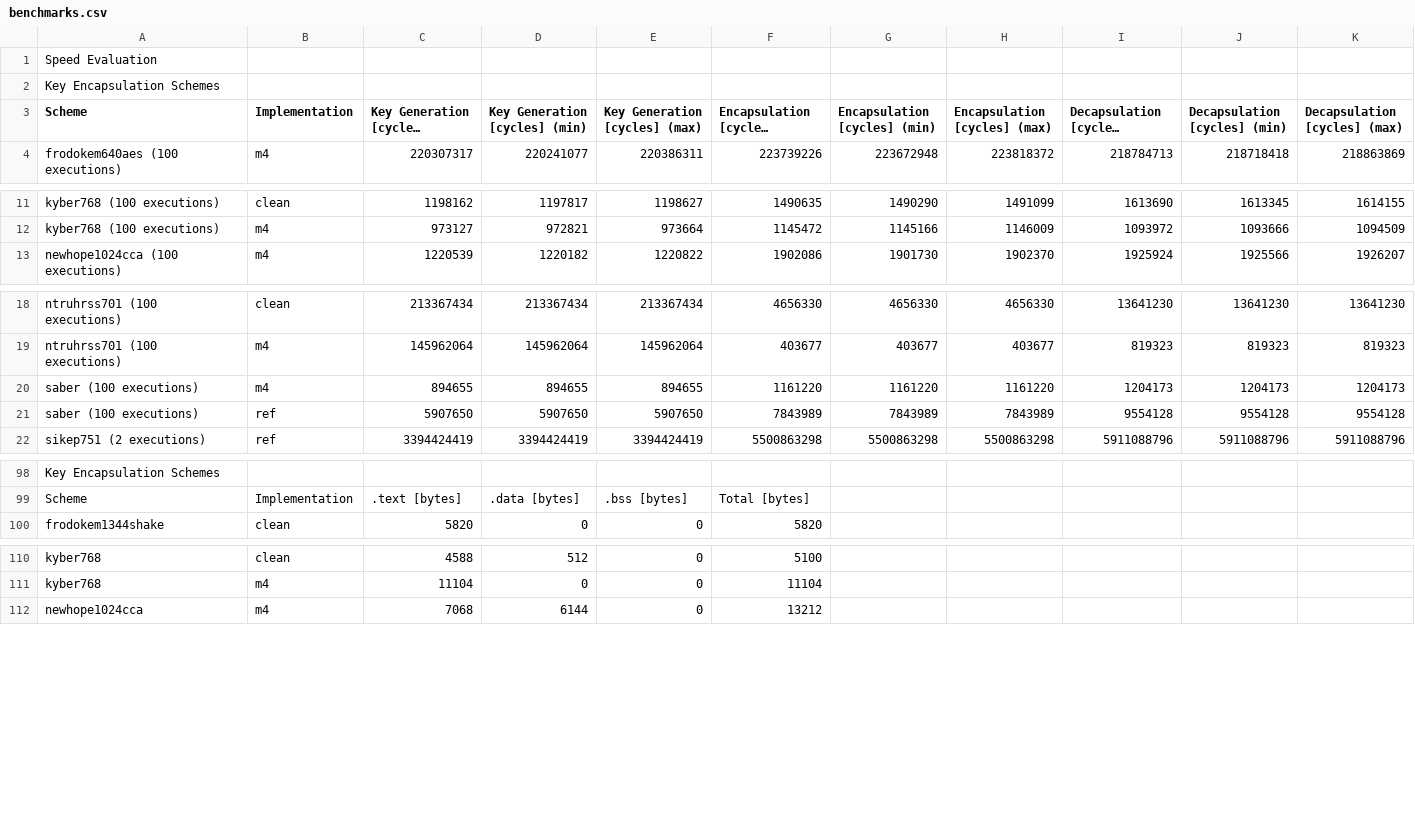
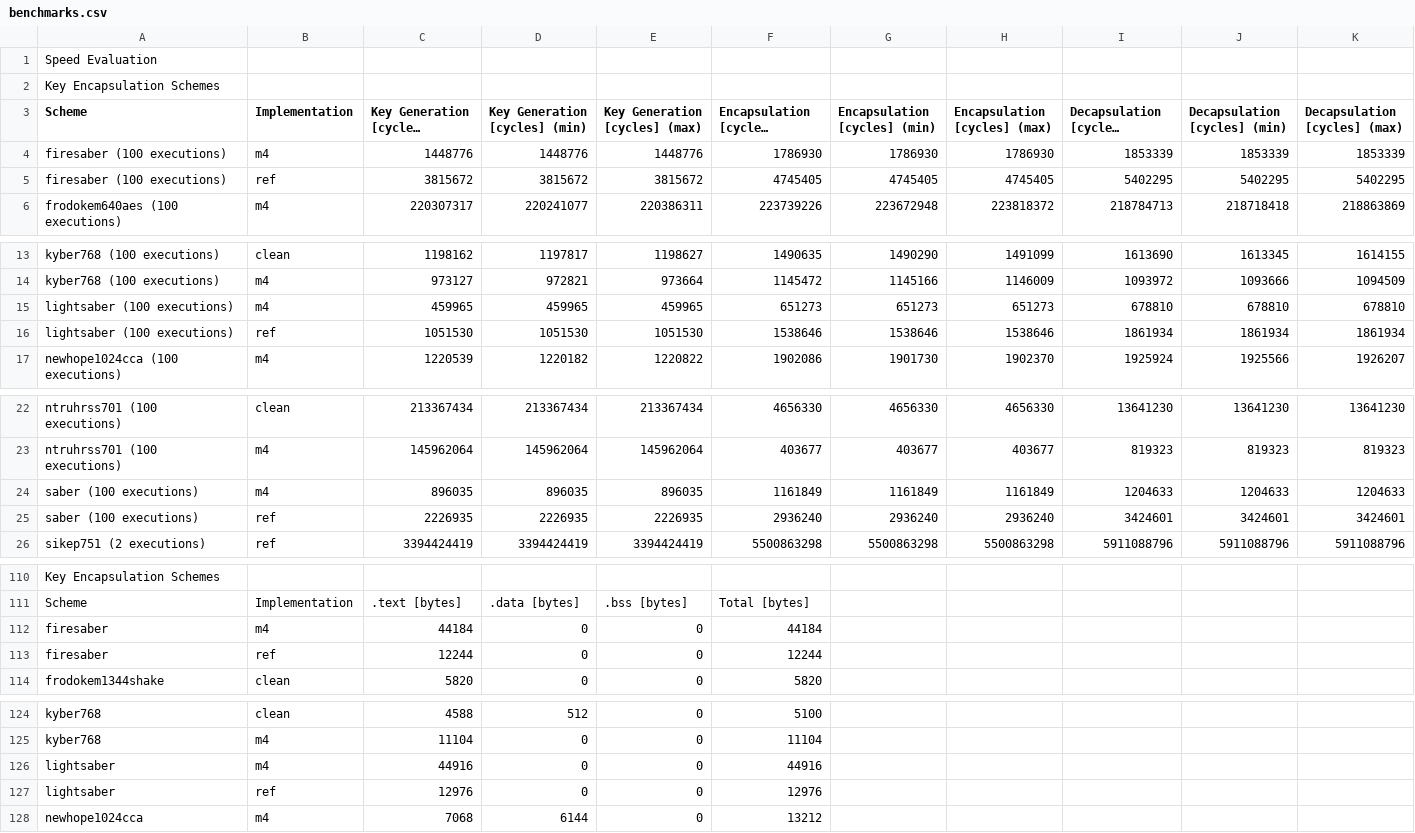
Before and after one commit to mupq/pqm4, a CSV file: benchmarks.csv, drawn as a sheet; only a part is shown, gaps mark what is left out; long unchanged cells end in …; removed rows and columns are numbered as before the commit, all else as after; the diff covers the shown part only; the diff names each change by its address in the sheet, - before the commit and + after, or states it on an @@ line.

Commit message:
Update benchmarks for SABER
Compiled with arm-none-eabi-gcc 9.1.0, 100 measurements.

```diff
--- a/benchmarks.csv
+++ b/benchmarks.csv
+row 4: firesaber (100 executions) | m4 | 1448776 | 1448776 | 1448776 | 1786930 | 1786930 | 1786930 | 1853339 | 1853339 | 1853339
+row 5: firesaber (100 executions) | ref | 3815672 | 3815672 | 3815672 | 4745405 | 4745405 | 4745405 | 5402295 | 5402295 | 5402295
+row 15: lightsaber (100 executions) | m4 | 459965 | 459965 | 459965 | 651273 | 651273 | 651273 | 678810 | 678810 | 678810
+row 16: lightsaber (100 executions) | ref | 1051530 | 1051530 | 1051530 | 1538646 | 1538646 | 1538646 | 1861934 | 1861934 | 1861934
-row 20: saber (100 executions) | m4 | 894655 | 894655 | 894655 | 1161220 | 1161220 | 1161220 | 1204173 | 1204173 | 1204173
-row 21: saber (100 executions) | ref | 5907650 | 5907650 | 5907650 | 7843989 | 7843989 | 7843989 | 9554128 | 9554128 | 9554128
+row 24: saber (100 executions) | m4 | 896035 | 896035 | 896035 | 1161849 | 1161849 | 1161849 | 1204633 | 1204633 | 1204633
+row 25: saber (100 executions) | ref | 2226935 | 2226935 | 2226935 | 2936240 | 2936240 | 2936240 | 3424601 | 3424601 | 3424601
+row 112: firesaber | m4 | 44184 | 0 | 0 | 44184
+row 113: firesaber | ref | 12244 | 0 | 0 | 12244
+row 126: lightsaber | m4 | 44916 | 0 | 0 | 44916
+row 127: lightsaber | ref | 12976 | 0 | 0 | 12976
```
Also changed, not shown: 8 added rows and 14 edited cells elsewhere in this file, 1 other file.
